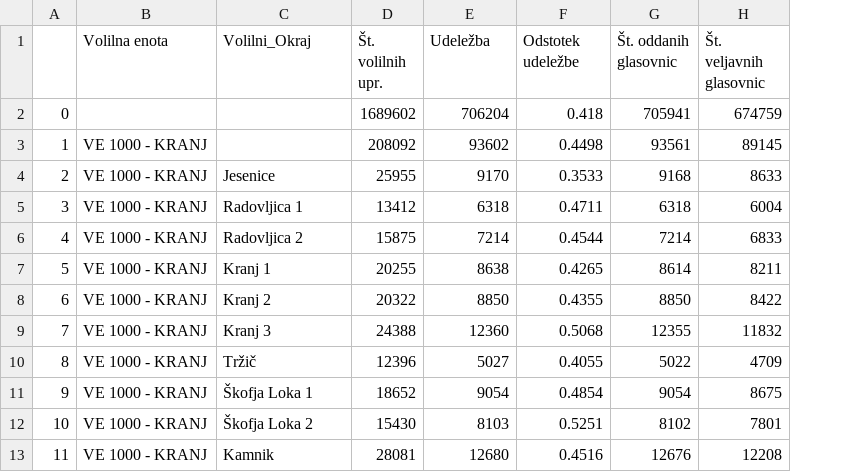
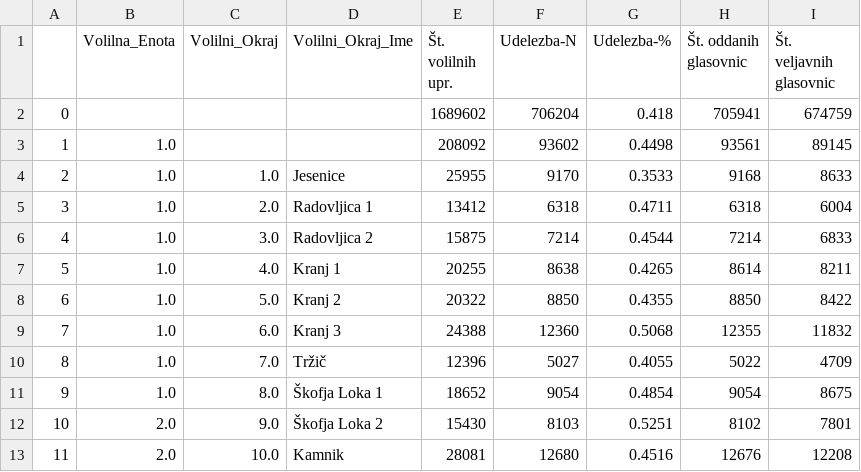
Before and after one commit to arojc/AnalizaVolitev, a CSV file: AnalizaVolitev/volitve_2024_e/okraji.csv, drawn as a sheet; only a part is shown; removed rows and columns are numbered as before the commit, all else as after; the diff names each change by its address in the sheet, - before the commit and + after, or states it on an @@ line.

```diff
--- a/AnalizaVolitev/volitve_2024_e/okraji.csv
+++ b/AnalizaVolitev/volitve_2024_e/okraji.csv
-column B (Volilna enota), rows 3-13: all VE 1000 - KRANJ
+column B (Volilna_Enota), rows 3-13: 1.0 | 1.0 | 1.0 | 1.0 | 1.0 | 1.0 | 1.0 | 1.0 | 1.0 | 2.0 | 2.0
+column C (Volilni_Okraj), rows 4-13: 1.0 | 2.0 | 3.0 | 4.0 | 5.0 | 6.0 | 7.0 | 8.0 | 9.0 | 10.0
-D1: Volilni_Okraj
+D1: Volilni_Okraj_Ime
-F1: Udeležba
+F1: Udelezba-N
-G1: Odstotek udeležbe
+G1: Udelezba-%
```
Also changed, not shown: AnalizaVolitev/volitve_2018_dz/okraji.csv, AnalizaVolitev/volitve_2019_e/okraji.csv, 15 other files.
